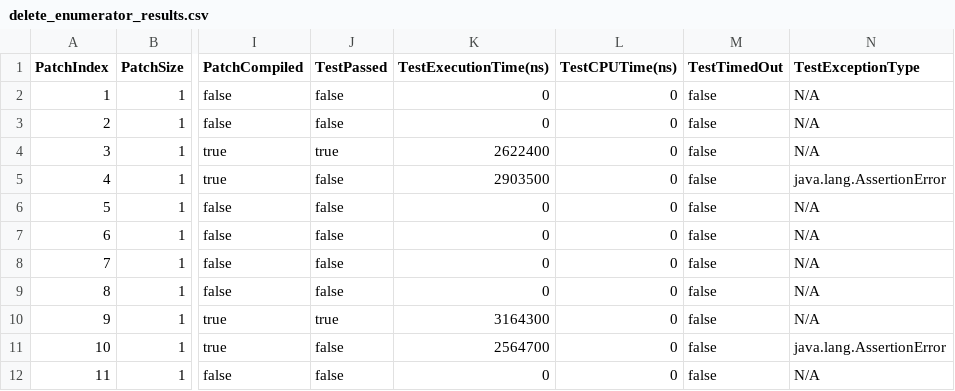
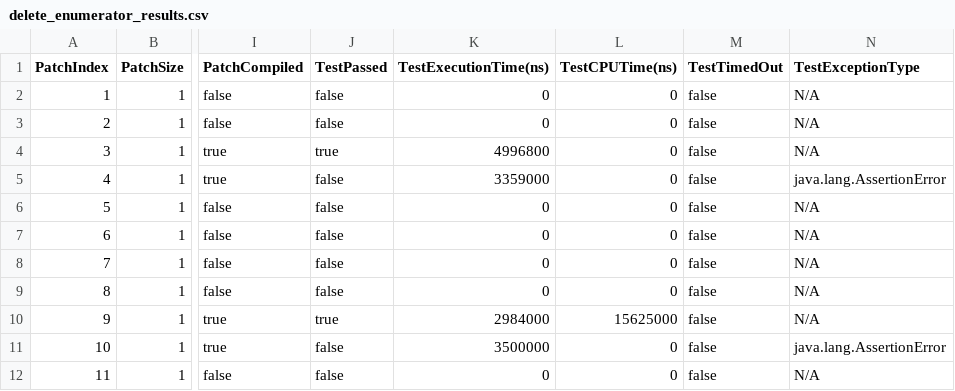
Before and after one commit to mingyi850/gin, a CSV file: examples/unittests/mypackage/delete_enumerator_results.csv, drawn as a sheet; only a part is shown, gaps mark what is left out; the diff names each change by its address in the sheet, - before the commit and + after, or states it on an @@ line.

```diff
--- a/examples/unittests/mypackage/delete_enumerator_results.csv
+++ b/examples/unittests/mypackage/delete_enumerator_results.csv
-K4 (TestExecutionTime(ns)): 2622400
+K4 (TestExecutionTime(ns)): 4996800
-K5 (TestExecutionTime(ns)): 2903500
+K5 (TestExecutionTime(ns)): 3359000
-K10 (TestExecutionTime(ns)): 3164300
+K10 (TestExecutionTime(ns)): 2984000
-L10 (TestCPUTime(ns)): 0
+L10 (TestCPUTime(ns)): 15625000
-K11 (TestExecutionTime(ns)): 2564700
+K11 (TestExecutionTime(ns)): 3500000
```
Also changed, not shown: examples/unittests/mypackage/empty_patch_results.csv, examples/unittests/mypackage/random_sampler_results.csv, 55 other files.
